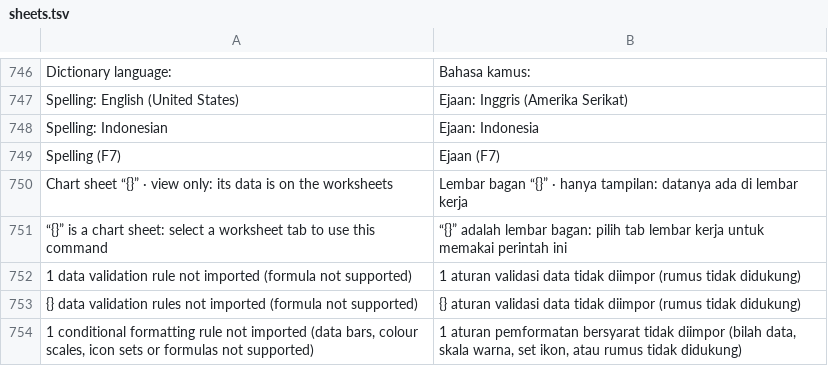
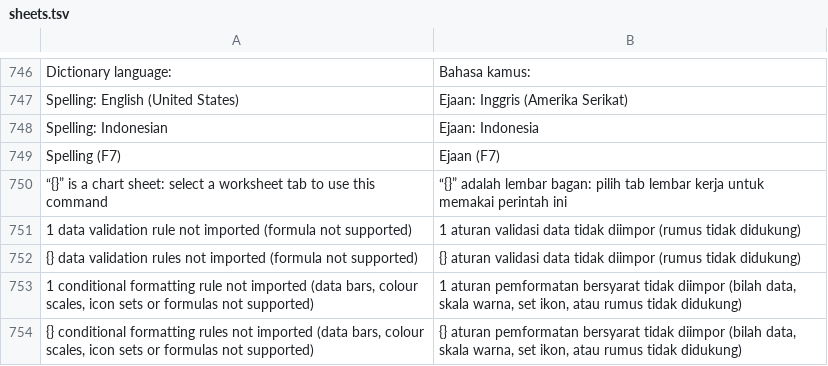
Before and after one commit to dzulfikar08/kantor, a TSV file: crates/kantor_ui/i18n/sheets.tsv, drawn as a sheet; only a part is shown, gaps mark what is left out; the shorter side is filled out with more unchanged rows; the diff names each change by its address in the sheet, - before the commit and + after, or states it on an @@ line.

Commit message:
i18n: drop the old chart-sheet 'view only' line (chart sheets are editable now)

```diff
--- a/crates/kantor_ui/i18n/sheets.tsv
+++ b/crates/kantor_ui/i18n/sheets.tsv
-row 750: Chart sheet “{}” · view only: its data is on the worksheets | Lembar bagan “{}” · hanya tampilan: datanya ada di lembar kerja
```
